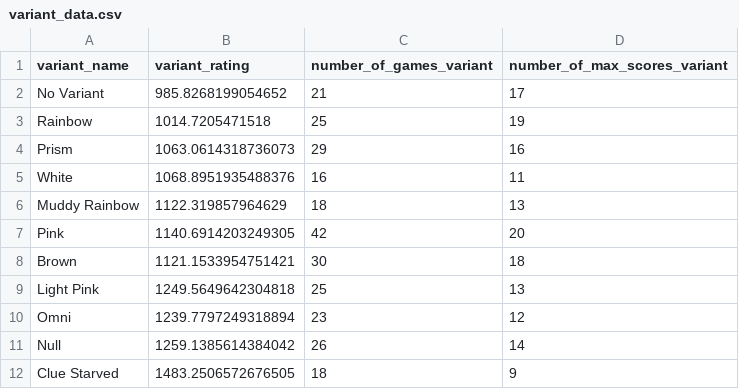
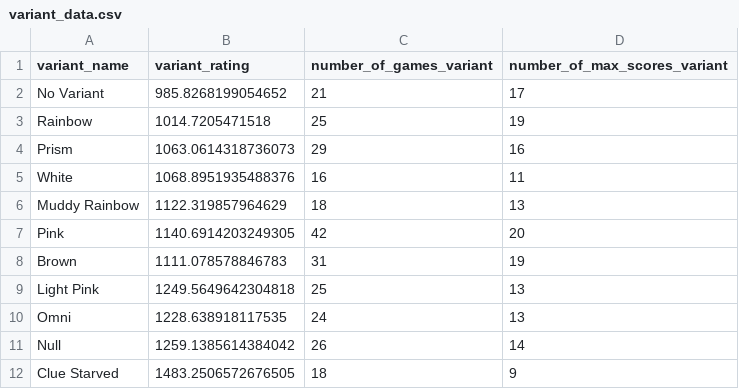
Before and after one commit to hanabi-league/hanabi-league.github.io, a CSV file: data/variant_data.csv, drawn as a sheet.

```diff
--- a/data/variant_data.csv
+++ b/data/variant_data.csv
@@ -7,5 +7,5 @@ Muddy Rainbow,1122.319857964629,18,13
 Pink,1140.6914203249305,42,20
-Brown,1121.1533954751421,30,18
+Brown,1111.078578846783,31,19
 Light Pink,1249.5649642304818,25,13
-Omni,1239.7797249318894,23,12
+Omni,1228.638918117535,24,13
 Null,1259.1385614384042,26,14
```
Also changed, not shown: data/player_data.csv, data/player_game_data.csv, 2 other files.
